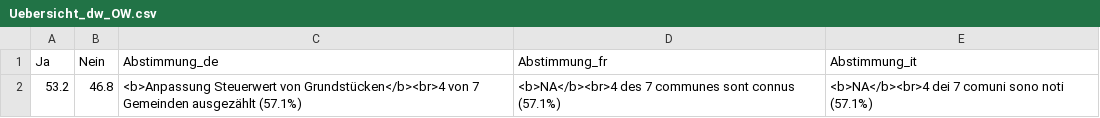
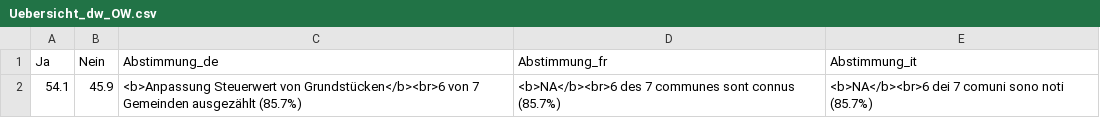
Before and after one commit to awp-finanznachrichten/lena_november2024, a CSV file: Output_Overviews/Uebersicht_dw_OW.csv, drawn as a sheet; removed rows and columns are numbered as before the commit, all else as after; the diff names each change by its address in the sheet, - before the commit and + after, or states it on an @@ line.

Commit message:
commit from Rstudio

```diff
--- a/Output_Overviews/Uebersicht_dw_OW.csv
+++ b/Output_Overviews/Uebersicht_dw_OW.csv
-row 2: 53.2 | 46.8 | <b>Anpassung Steuerwert von Grundstücken</b><br>4 von 7 Gemeinden ausgezählt (57.1%) | <b>NA</b><br>4 des 7 communes sont connus (57.1%) | <b>NA</b><br>4 dei 7 comuni sono noti (57.1%)
+row 2: 54.1 | 45.9 | <b>Anpassung Steuerwert von Grundstücken</b><br>6 von 7 Gemeinden ausgezählt (85.7%) | <b>NA</b><br>6 des 7 communes sont connus (85.7%) | <b>NA</b><br>6 dei 7 comuni sono noti (85.7%)
```
